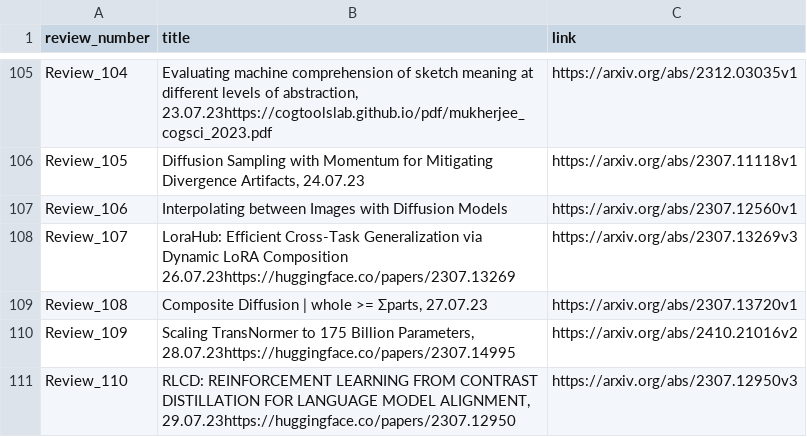
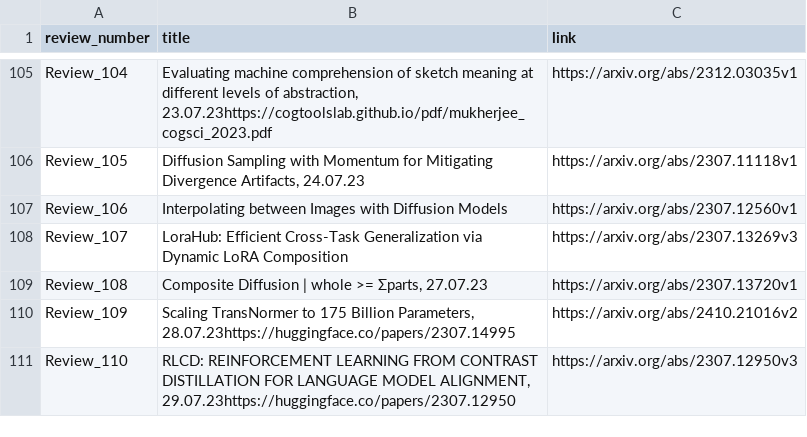
Before and after one commit to disouzam/merlihson-scientific-resources, a CSV file: mike-paper-reviews-all/reviews_metadata/paper_with_links.csv, drawn as a sheet; only a part is shown, gaps mark what is left out.

Commit message:
Fix Review_107: Separate title from date/link and remove HuggingFace duplicate

```diff
--- a/mike-paper-reviews-all/reviews_metadata/paper_with_links.csv
+++ b/mike-paper-reviews-all/reviews_metadata/paper_with_links.csv
@@ -107,3 +107,3 @@ Review_105,"Diffusion Sampling with Momentum for Mitigating Divergence Artifacts
 Review_106,Interpolating between Images with Diffusion Models,https://arxiv.org/abs/2307.12560v1
-Review_107,LoraHub: Efficient Cross-Task Generalization via Dynamic LoRA Composition 26.07.23https://huggingface.co/papers/2307.13269,https://arxiv.org/abs/2307.13269v3
+Review_107,LoraHub: Efficient Cross-Task Generalization via Dynamic LoRA Composition,https://arxiv.org/abs/2307.13269v3
 Review_108,"Composite Diffusion | whole >= Σparts, 27.07.23",https://arxiv.org/abs/2307.13720v1
```
Also changed, not shown: 3 other files.
